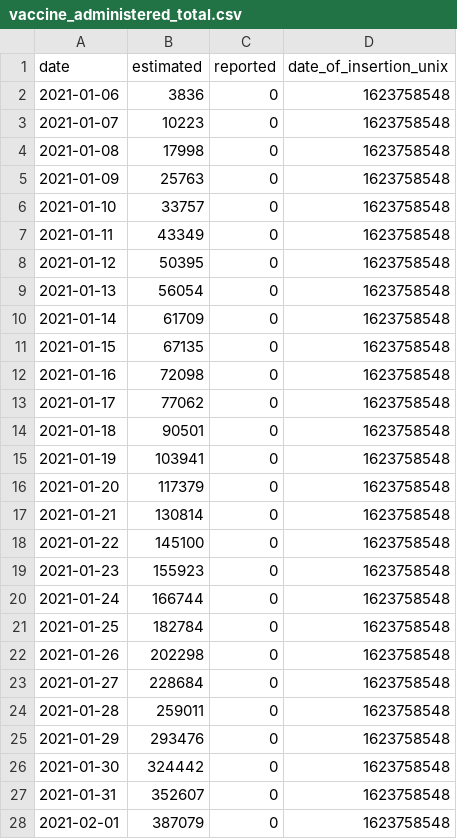
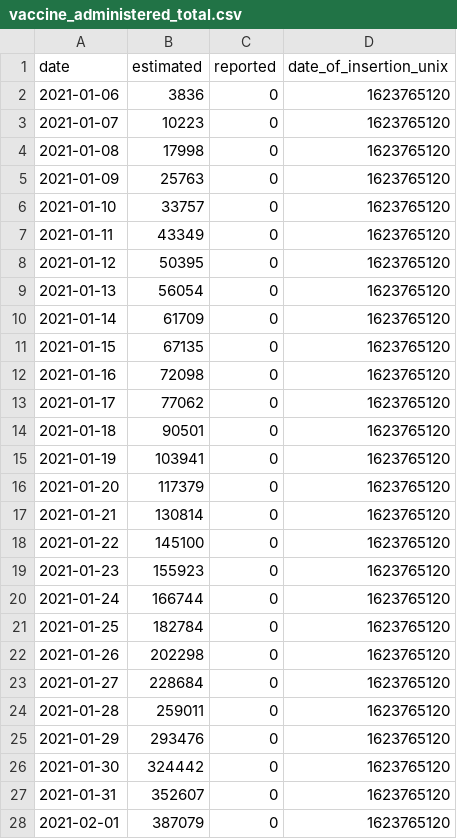
Before and after one commit to Sikerdebaard/netherlands-vaccinations-scraper, a CSV file: vaccine_administered_total.csv, drawn as a sheet; only a part is shown; the diff covers the shown part only.

```diff
--- a/vaccine_administered_total.csv
+++ b/vaccine_administered_total.csv
@@ -1,28 +1,28 @@
 date,estimated,reported,date_of_insertion_unix
-2021-01-06,3836,0,1623758548
-2021-01-07,10223,0,1623758548
-2021-01-08,17998,0,1623758548
-2021-01-09,25763,0,1623758548
-2021-01-10,33757,0,1623758548
-2021-01-11,43349,0,1623758548
-2021-01-12,50395,0,1623758548
-2021-01-13,56054,0,1623758548
-2021-01-14,61709,0,1623758548
-2021-01-15,67135,0,1623758548
-2021-01-16,72098,0,1623758548
-2021-01-17,77062,0,1623758548
-2021-01-18,90501,0,1623758548
-2021-01-19,103941,0,1623758548
-2021-01-20,117379,0,1623758548
-2021-01-21,130814,0,1623758548
-2021-01-22,145100,0,1623758548
-2021-01-23,155923,0,1623758548
-2021-01-24,166744,0,1623758548
-2021-01-25,182784,0,1623758548
-2021-01-26,202298,0,1623758548
-2021-01-27,228684,0,1623758548
-2021-01-28,259011,0,1623758548
-2021-01-29,293476,0,1623758548
-2021-01-30,324442,0,1623758548
-2021-01-31,352607,0,1623758548
-2021-02-01,387079,0,1623758548
+2021-01-06,3836,0,1623765120
+2021-01-07,10223,0,1623765120
+2021-01-08,17998,0,1623765120
+2021-01-09,25763,0,1623765120
+2021-01-10,33757,0,1623765120
+2021-01-11,43349,0,1623765120
+2021-01-12,50395,0,1623765120
+2021-01-13,56054,0,1623765120
+2021-01-14,61709,0,1623765120
+2021-01-15,67135,0,1623765120
+2021-01-16,72098,0,1623765120
+2021-01-17,77062,0,1623765120
+2021-01-18,90501,0,1623765120
+2021-01-19,103941,0,1623765120
+2021-01-20,117379,0,1623765120
+2021-01-21,130814,0,1623765120
+2021-01-22,145100,0,1623765120
+2021-01-23,155923,0,1623765120
+2021-01-24,166744,0,1623765120
+2021-01-25,182784,0,1623765120
+2021-01-26,202298,0,1623765120
+2021-01-27,228684,0,1623765120
+2021-01-28,259011,0,1623765120
+2021-01-29,293476,0,1623765120
+2021-01-30,324442,0,1623765120
+2021-01-31,352607,0,1623765120
+2021-02-01,387079,0,1623765120
```
Also changed, not shown: 1 added row and 132 edited cells elsewhere in this file, vaccine_administered_doctors.csv, vaccine_administered_ggd.csv, 2 other files.
